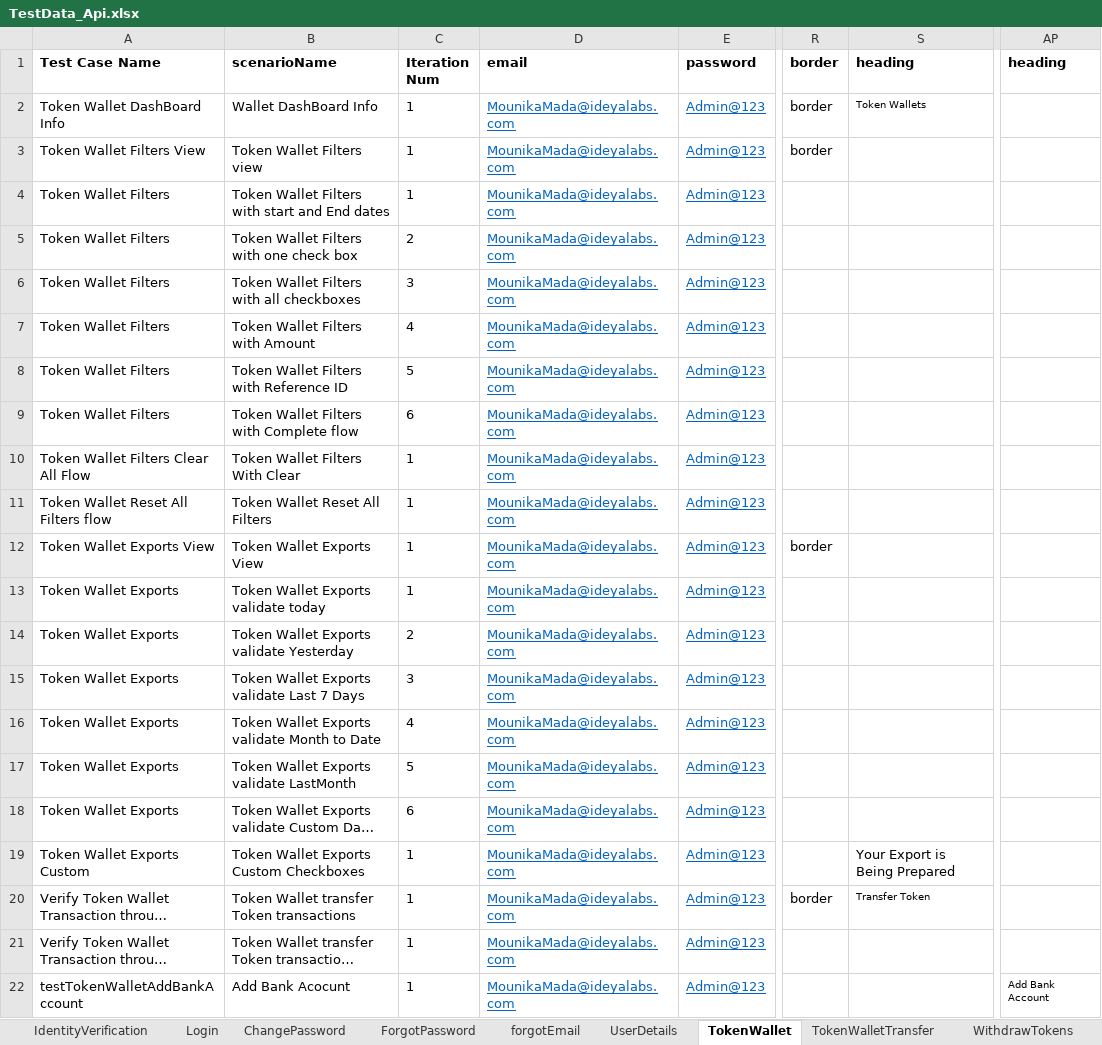
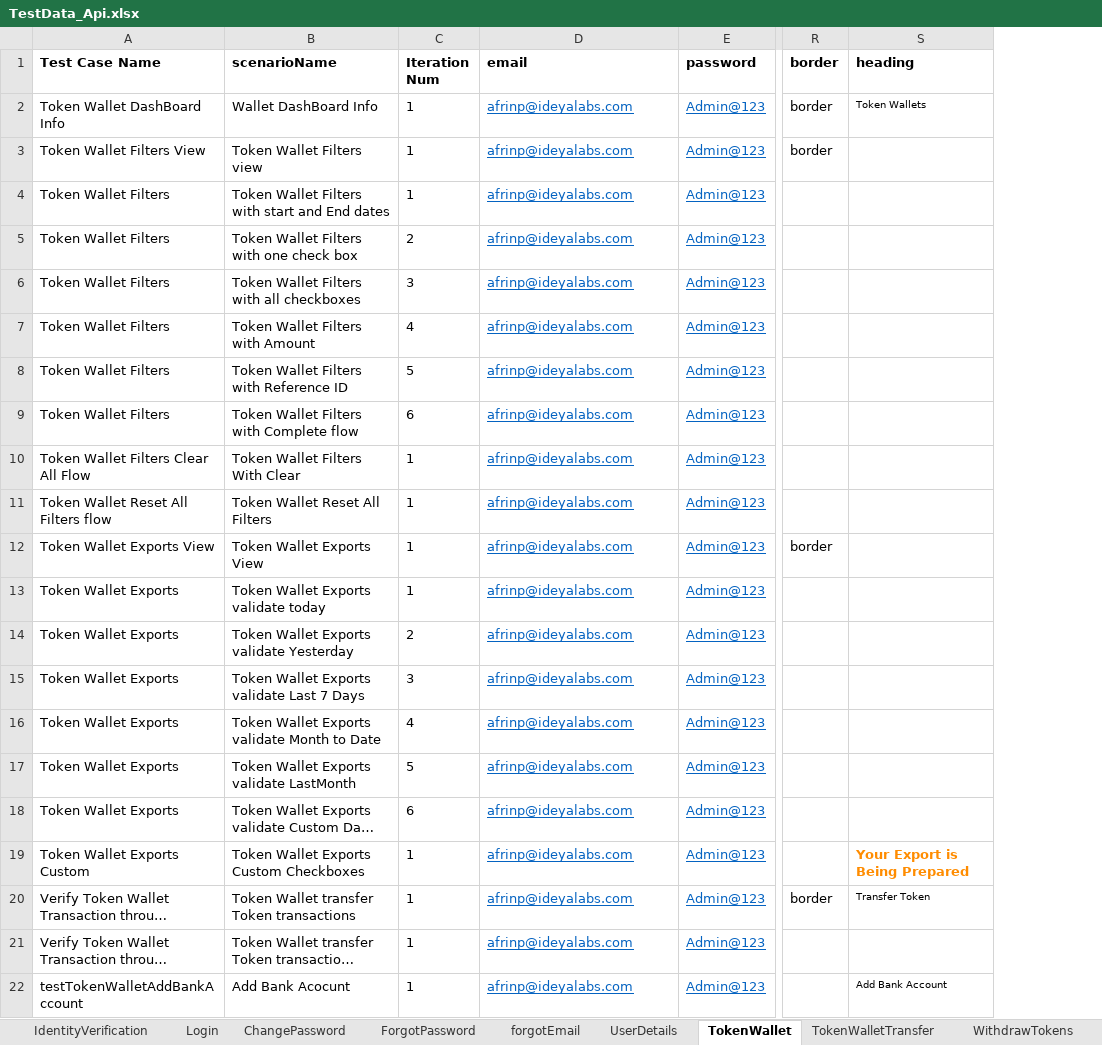
Before and after one commit to RameshNaikRR/Automation, an Excel workbook: Web/coyni/resources/TestData_Api.xlsx, sheet TokenWallet, drawn as a sheet; only a part is shown, gaps mark what is left out; long unchanged cells end in …; values as stored, in another font and other column widths than the file's, no borders; the diff names each change by its address in the sheet, - before the commit and + after, or states it on an @@ line.

```diff
--- a/Web/coyni/resources/TestData_Api.xlsx (sheet TokenWallet)
+++ b/Web/coyni/resources/TestData_Api.xlsx (sheet TokenWallet)
-column AP (heading), row 22: Add Bank Account
-D2:D22 (email): MounikaMada@ideyalabs.com
+D2:D22 (email): afrinp@ideyalabs.com
@@ S19 bold: off → on, text colour: black → #FF8C00 @@
-S22 (heading): (empty)
+S22 (heading): Add Bank Account
```
Also changed, not shown: sheet forgotEmail, sheet PaymentMethods, sheet UserDetails, sheet Login, sheet DBAInfoEdit, sheet ForgotPassword, 19 more sheets, Web/coyni/resources/testScript-Api.xlsx, 7 other files.
